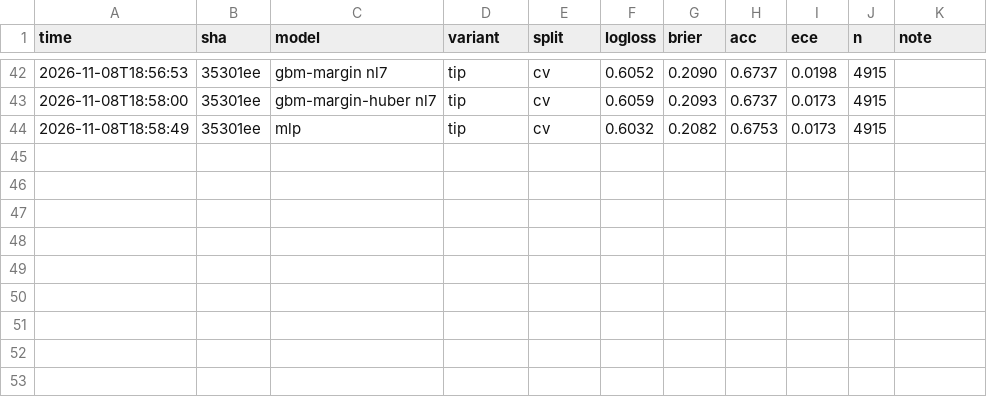
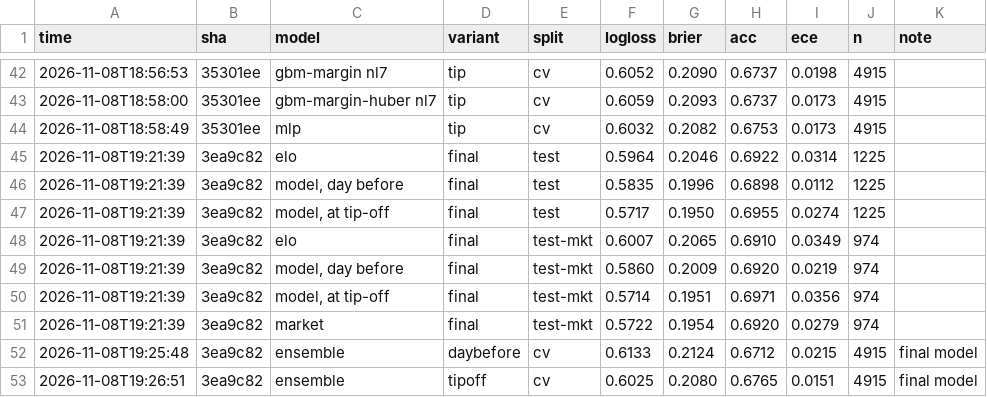
Before and after one commit to wtbates99/nba-ai, a CSV file: results.csv, drawn as a sheet; only a part is shown, gaps mark what is left out; the diff names each change by its address in the sheet, - before the commit and + after, or states it on an @@ line.

```diff
--- a/results.csv
+++ b/results.csv
+row 45: 2026-11-08T19:21:39 | 3ea9c82 | elo | final | test | 0.5964 | 0.2046 | 0.6922 | 0.0314 | 1225
+row 46: 2026-11-08T19:21:39 | 3ea9c82 | model, day before | final | test | 0.5835 | 0.1996 | 0.6898 | 0.0112 | 1225
+row 47: 2026-11-08T19:21:39 | 3ea9c82 | model, at tip-off | final | test | 0.5717 | 0.1950 | 0.6955 | 0.0274 | 1225
+row 48: 2026-11-08T19:21:39 | 3ea9c82 | elo | final | test-mkt | 0.6007 | 0.2065 | 0.6910 | 0.0349 | 974
+row 49: 2026-11-08T19:21:39 | 3ea9c82 | model, day before | final | test-mkt | 0.5860 | 0.2009 | 0.6920 | 0.0219 | 974
+row 50: 2026-11-08T19:21:39 | 3ea9c82 | model, at tip-off | final | test-mkt | 0.5714 | 0.1951 | 0.6971 | 0.0356 | 974
+row 51: 2026-11-08T19:21:39 | 3ea9c82 | market | final | test-mkt | 0.5722 | 0.1954 | 0.6920 | 0.0279 | 974
+row 52: 2026-11-08T19:25:48 | 3ea9c82 | ensemble | daybefore | cv | 0.6133 | 0.2124 | 0.6712 | 0.0215 | 4915 | final model
+row 53: 2026-11-08T19:26:51 | 3ea9c82 | ensemble | tipoff | cv | 0.6025 | 0.2080 | 0.6765 | 0.0151 | 4915 | final model
```
Also changed, not shown: 4 other files.
